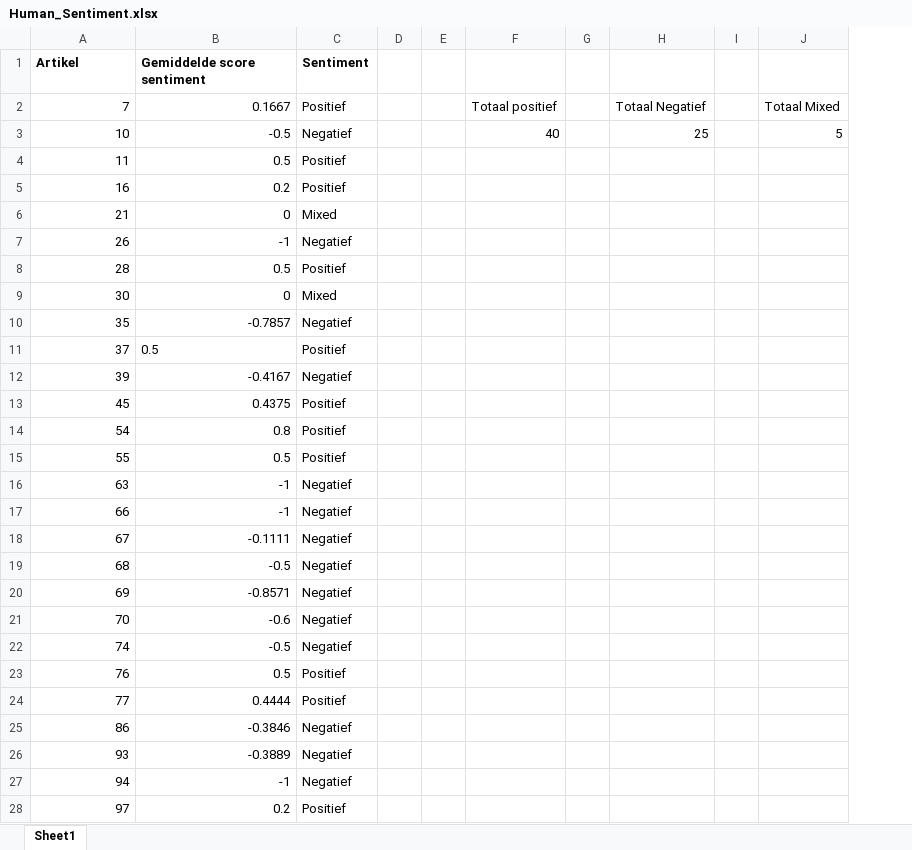
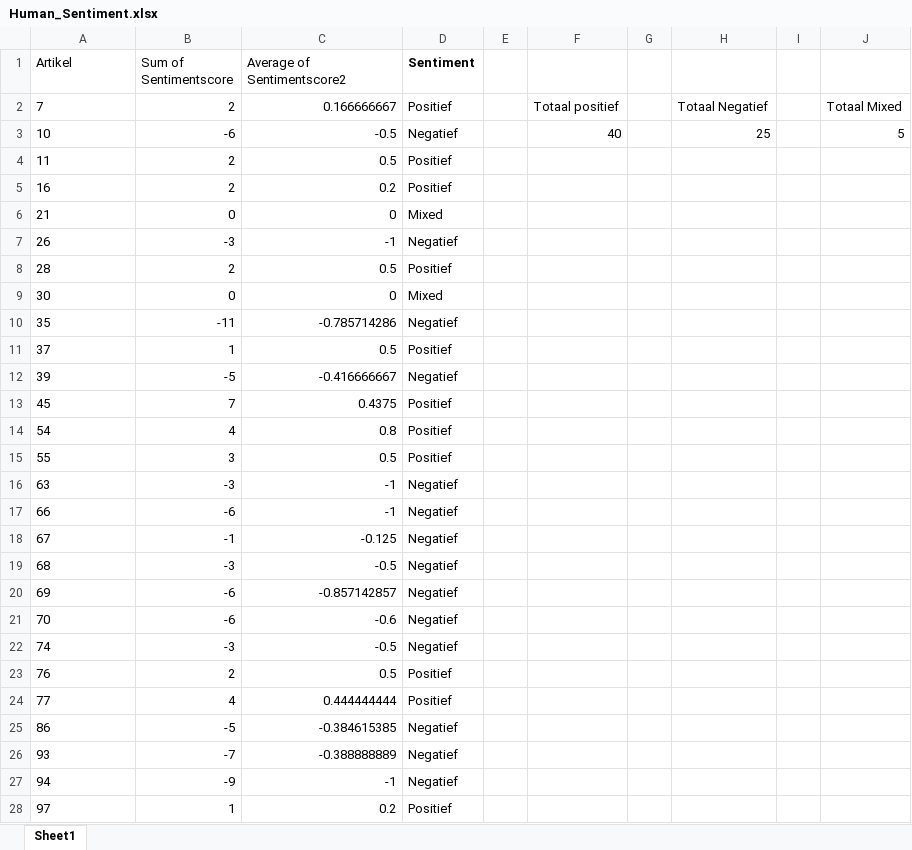
Before and after one commit to SemdeGroot/RWD_Sentiment, an Excel workbook: out/Human_Sentiment.xlsx, sheet Sheet1, drawn as a sheet; only a part is shown; values as stored, in another font and other column widths than the file's, no borders; removed rows and columns are numbered as before the commit, all else as after; the diff covers the shown part only; the diff names each change by its address in the sheet, - before the commit and + after, or states it on an @@ line.

```diff
--- a/out/Human_Sentiment.xlsx (sheet Sheet1)
+++ b/out/Human_Sentiment.xlsx (sheet Sheet1)
+column B (Sum of Sentimentscore), rows 2-28: 2 | -6 | 2 | 2 | 0 | -3 | 2 | 0 | -11 | 1 | -5 | 7 | 4 | 3 | -3 | -6 | -1 | -3 | -6 | -6 | -3 | 2 | 4 | -5 | -7 | -9 | 1
-column D, empty
-A1 bold: on
+A1 bold: off
-C1: Gemiddelde score sentiment
+C1: Average of Sentimentscore2
-C1 bold: on
+C1 bold: off
-A2:A28 alignment: right
+A2:A28 alignment: left
-C2 (Average of Sentimentscore2): 0.1667
+C2 (Average of Sentimentscore2): 0.166666667
-C10 (Average of Sentimentscore2): -0.7857
+C10 (Average of Sentimentscore2): -0.785714286
-C11 alignment: left
+C11 alignment: right
-C12 (Average of Sentimentscore2): -0.4167
+C12 (Average of Sentimentscore2): -0.416666667
-C18 (Average of Sentimentscore2): -0.1111
+C18 (Average of Sentimentscore2): -0.125
-C20 (Average of Sentimentscore2): -0.8571
+C20 (Average of Sentimentscore2): -0.857142857
-C24 (Average of Sentimentscore2): 0.4444
+C24 (Average of Sentimentscore2): 0.444444444
-C25 (Average of Sentimentscore2): -0.3846
+C25 (Average of Sentimentscore2): -0.384615385
-C26 (Average of Sentimentscore2): -0.3889
+C26 (Average of Sentimentscore2): -0.388888889
```
Also changed, not shown: 15 edited cells and cell formats elsewhere in this sheet, formulas that keep their value, out/Krantenartikelen in-exclusie (main).xlsx, out/Title_Lead_Body.xlsx, 8 other files.
